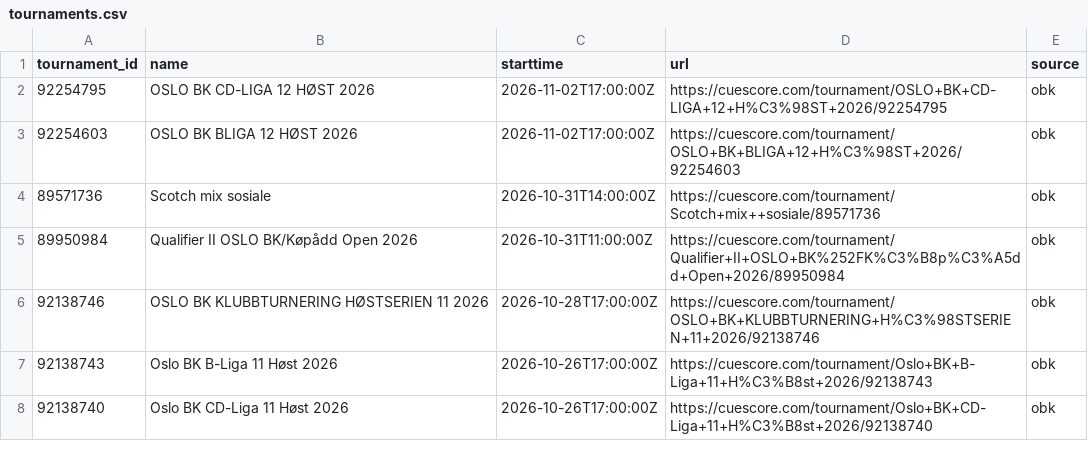
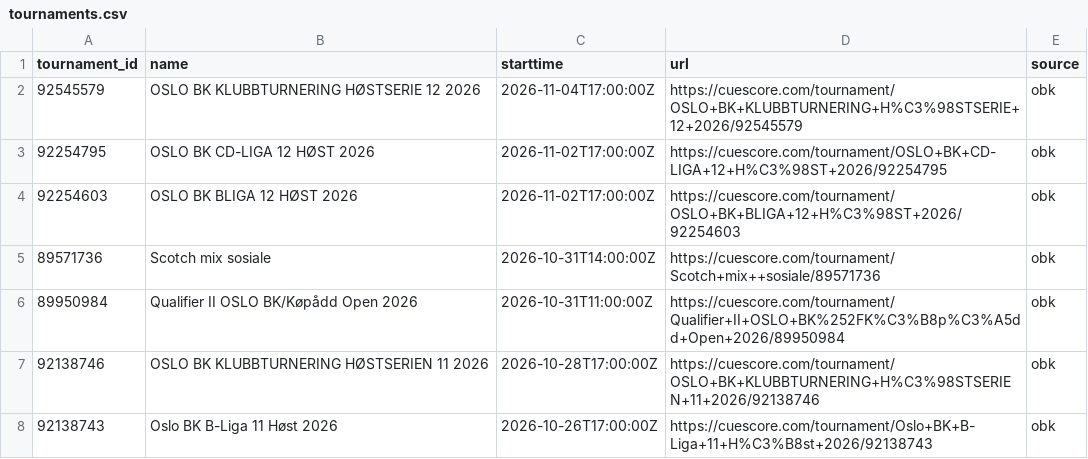
Before and after one commit to Flavelloni/Cue-Score, a CSV file: OBK/tournaments.csv, drawn as a sheet; only a part is shown; the shorter side is filled out with more unchanged rows.

```diff
--- a/OBK/tournaments.csv
+++ b/OBK/tournaments.csv
@@ -1,2 +1,3 @@
 tournament_id,name,starttime,url,source
+92545579,OSLO BK KLUBBTURNERING HØSTSERIE 12 2026,2026-11-04T17:00:00Z,https://cuescore.com/tournament/OSLO+BK+KLUBBTURNERING+H%C3%98STSERIE+12+2026/92545579,obk
 92254795,OSLO BK CD-LIGA 12 HØST 2026,2026-11-02T17:00:00Z,https://cuescore.com/tournament/OSLO+BK+CD-LIGA+12+H%C3%98ST+2026/92254795,obk
```
Also changed, not shown: OBK/player_components.csv, OBK/player_fargo_ratings.csv, 18 other files.
